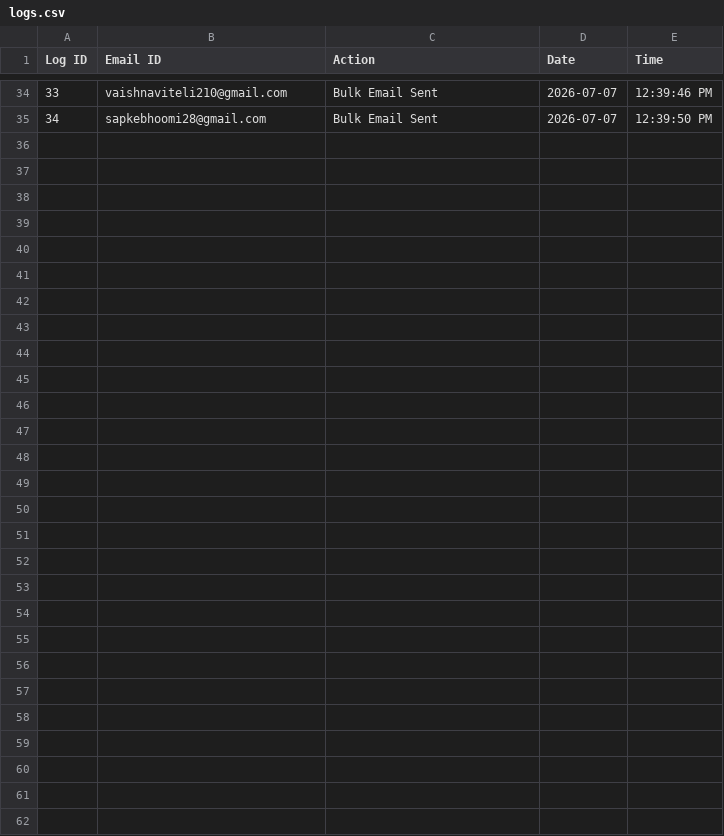
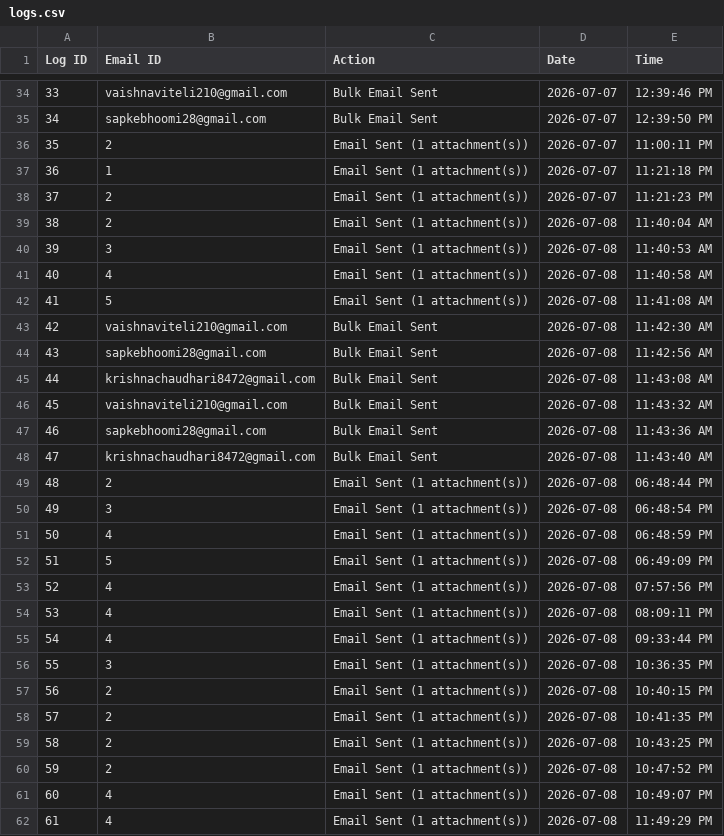
Before and after one commit to infotechperseverance-cpu/Industrial_Training_2026, a CSV file: NOVAS/EMAIL_AUTOMATION/SRC/logs.csv, drawn as a sheet; only a part is shown, gaps mark what is left out.

```diff
--- a/NOVAS/EMAIL_AUTOMATION/SRC/logs.csv
+++ b/NOVAS/EMAIL_AUTOMATION/SRC/logs.csv
@@ -35 +35,28 @@ Log ID,Email ID,Action,Date,Time
 34,sapkebhoomi28@gmail.com,Bulk Email Sent,2026-07-07,12:39:50 PM
+35,2,Email Sent (1 attachment(s)),2026-07-07,11:00:11 PM
+36,1,Email Sent (1 attachment(s)),2026-07-07,11:21:18 PM
+37,2,Email Sent (1 attachment(s)),2026-07-07,11:21:23 PM
+38,2,Email Sent (1 attachment(s)),2026-07-08,11:40:04 AM
+39,3,Email Sent (1 attachment(s)),2026-07-08,11:40:53 AM
+40,4,Email Sent (1 attachment(s)),2026-07-08,11:40:58 AM
+41,5,Email Sent (1 attachment(s)),2026-07-08,11:41:08 AM
+42,vaishnaviteli210@gmail.com,Bulk Email Sent,2026-07-08,11:42:30 AM
+43,sapkebhoomi28@gmail.com,Bulk Email Sent,2026-07-08,11:42:56 AM
+44,krishnachaudhari8472@gmail.com,Bulk Email Sent,2026-07-08,11:43:08 AM
+45,vaishnaviteli210@gmail.com,Bulk Email Sent,2026-07-08,11:43:32 AM
+46,sapkebhoomi28@gmail.com,Bulk Email Sent,2026-07-08,11:43:36 AM
+47,krishnachaudhari8472@gmail.com,Bulk Email Sent,2026-07-08,11:43:40 AM
+48,2,Email Sent (1 attachment(s)),2026-07-08,06:48:44 PM
+49,3,Email Sent (1 attachment(s)),2026-07-08,06:48:54 PM
+50,4,Email Sent (1 attachment(s)),2026-07-08,06:48:59 PM
+51,5,Email Sent (1 attachment(s)),2026-07-08,06:49:09 PM
+52,4,Email Sent (1 attachment(s)),2026-07-08,07:57:56 PM
+53,4,Email Sent (1 attachment(s)),2026-07-08,08:09:11 PM
+54,4,Email Sent (1 attachment(s)),2026-07-08,09:33:44 PM
+55,3,Email Sent (1 attachment(s)),2026-07-08,10:36:35 PM
+56,2,Email Sent (1 attachment(s)),2026-07-08,10:40:15 PM
+57,2,Email Sent (1 attachment(s)),2026-07-08,10:41:35 PM
+58,2,Email Sent (1 attachment(s)),2026-07-08,10:43:25 PM
+59,2,Email Sent (1 attachment(s)),2026-07-08,10:47:52 PM
+60,4,Email Sent (1 attachment(s)),2026-07-08,10:49:07 PM
+61,4,Email Sent (1 attachment(s)),2026-07-08,11:49:29 PM
```
Also changed, not shown: 23 other files.
